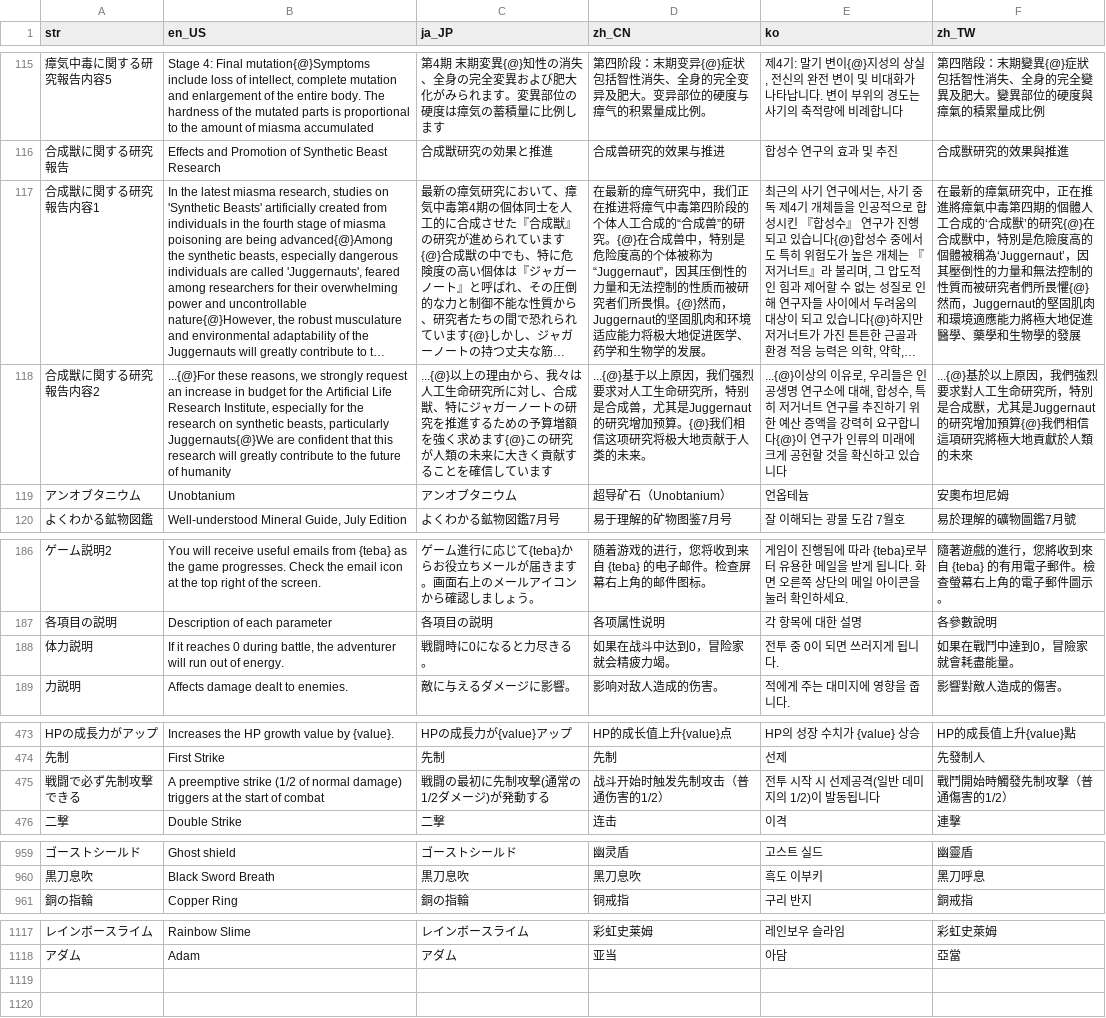
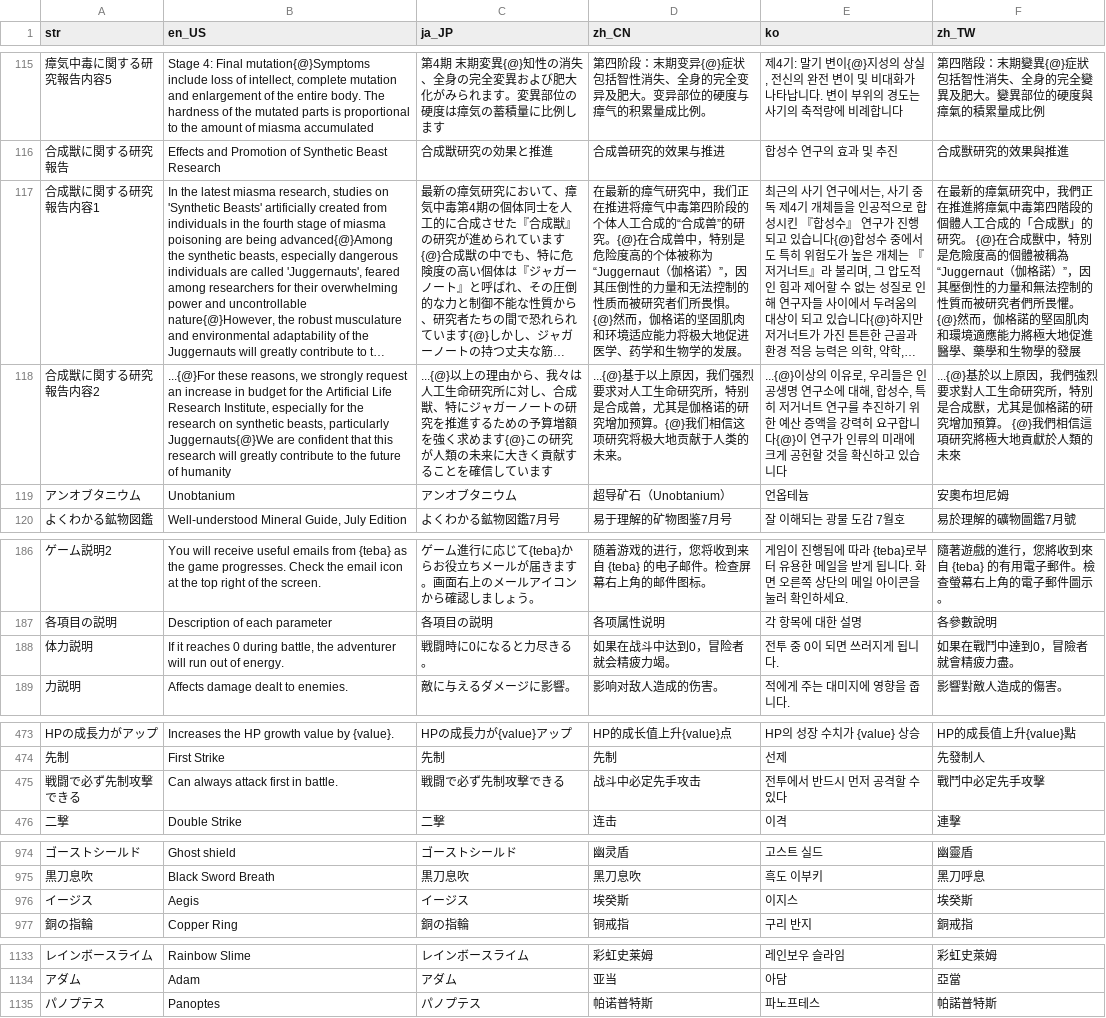
Before and after one commit to JayMcArthur/Whipper-IdleRPG, a CSV file: json/langs.csv, drawn as a sheet; only a part is shown, gaps mark what is left out; long unchanged cells end in …; the diff covers the shown part only; the diff names each change by its address in the sheet, - before the commit and + after, or states it on an @@ line.

```diff
--- a/json/langs.csv
+++ b/json/langs.csv
-D117 (zh_CN): …体被称为“Juggernaut”，因其压倒性的力量和无法控制的性质而被研究者们所畏惧。{@}然而，Juggernaut的坚固肌…
+D117 (zh_CN): …体被称为“Juggernaut（伽格诺）”，因其压倒性的力量和无法控制的性质而被研究者们所畏惧。{@}然而，伽格诺的坚固肌…
-F117 (zh_TW): …研究中，正在推進將瘴氣中毒第四期的個體人工合成的‘合成獸’的研究{@}在合成獸中，特別是危險度高的個體被稱為‘Juggernaut’，因其壓倒性的力量和無法控制的性質而被研究者們所畏懼{@}然而，Juggernaut的堅固肌…
+F117 (zh_TW): …研究中，我們正在推進將瘴氣中毒第四階段的個體人工合成的「合成獸」的研究。 {@}在合成獸中，特別是危險度高的個體被稱為“Juggernaut（伽格諾）”，因其壓倒性的力量和無法控制的性質而被研究者們所畏懼。 {@}然而，伽格諾的堅固肌…
-D118 (zh_CN): …，尤其是Juggernaut的研究增…
+D118 (zh_CN): …，尤其是伽格诺的研究增…
-F118 (zh_TW): …，尤其是Juggernaut的研究增加預算{@}我們相…
+F118 (zh_TW): …，尤其是伽格諾的研究增加預算。 {@}我們相…
-D188 (zh_CN): 如果在战斗中达到0，冒险家就会精疲力竭。
+D188 (zh_CN): 如果在战斗中达到0，冒险者就会精疲力竭。
-F188 (zh_TW): 如果在戰鬥中達到0，冒險家就會耗盡能量。
+F188 (zh_TW): 如果在戰鬥中達到0，冒險者就會精疲力盡。
-B475 (en_US): A preemptive strike (1/2 of normal damage) triggers at the start of combat
+B475 (en_US): Can always attack first in battle.
-C475 (ja_JP): 戦闘の最初に先制攻撃(通常の1/2ダメージ)が発動する
+C475 (ja_JP): 戦闘で必ず先制攻撃できる
-D475 (zh_CN): 战斗开始时触发先制攻击（普通伤害的1/2）
+D475 (zh_CN): 战斗中必定先手攻击
-E475 (ko): 전투 시작 시 선제공격(일반 데미지의 1/2)이 발동됩니다
+E475 (ko): 전투에서 반드시 먼저 공격할 수 있다
-F475 (zh_TW): 戰鬥開始時觸發先制攻擊（普通傷害的1/2）
+F475 (zh_TW): 戰鬥中必定先手攻擊
+row 976: イージス | Aegis | イージス | 埃癸斯 | 이지스 | 埃癸斯
+row 1135: パノプテス | Panoptes | パノプテス | 帕诺普特斯 | 파노프테스 | 帕諾普特斯
```
Also changed, not shown: 20 added rows, 5 removed rows and 22 edited cells elsewhere in this file, 13 other files.
